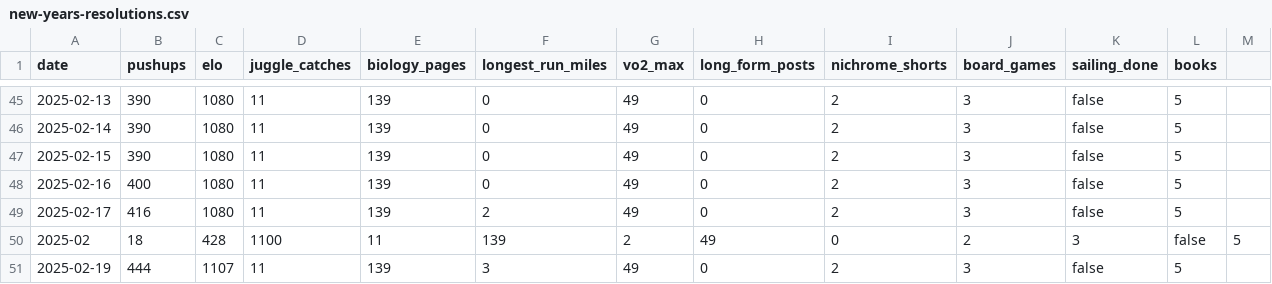
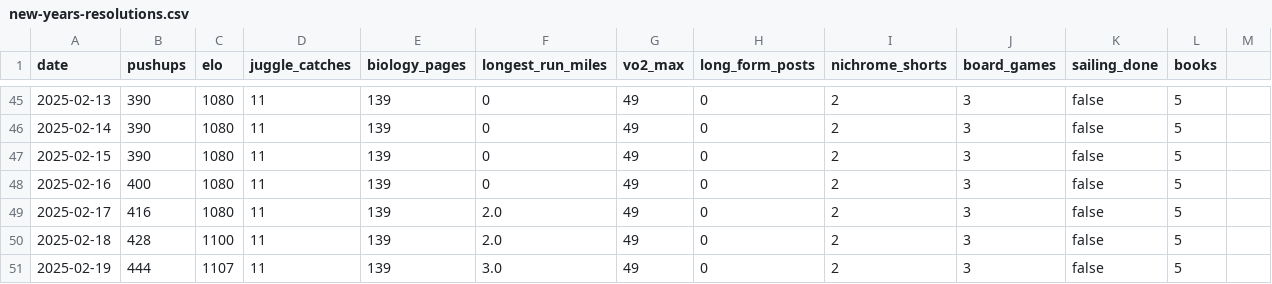
Before and after one commit to Arun2642/arunjohnson-site, a CSV file: data/new-years-resolutions.csv, drawn as a sheet; only a part is shown, gaps mark what is left out.

Commit message:
Removed comma, readded decimals

```diff
--- a/data/new-years-resolutions.csv
+++ b/data/new-years-resolutions.csv
@@ -48,4 +48,4 @@ date,pushups,elo,juggle_catches,biology_pages,longest_run_miles,vo2_max,long_for
 2025-02-16,400,1080,11,139,0,49,0,2,3,false,5
-2025-02-17,416,1080,11,139,2,49,0,2,3,false,5
-2025-02,18,428,1100,11,139,2,49,0,2,3,false,5
-2025-02-19,444,1107,11,139,3,49,0,2,3,false,5
+2025-02-17,416,1080,11,139,2.0,49,0,2,3,false,5
+2025-02-18,428,1100,11,139,2.0,49,0,2,3,false,5
+2025-02-19,444,1107,11,139,3.0,49,0,2,3,false,5
```
